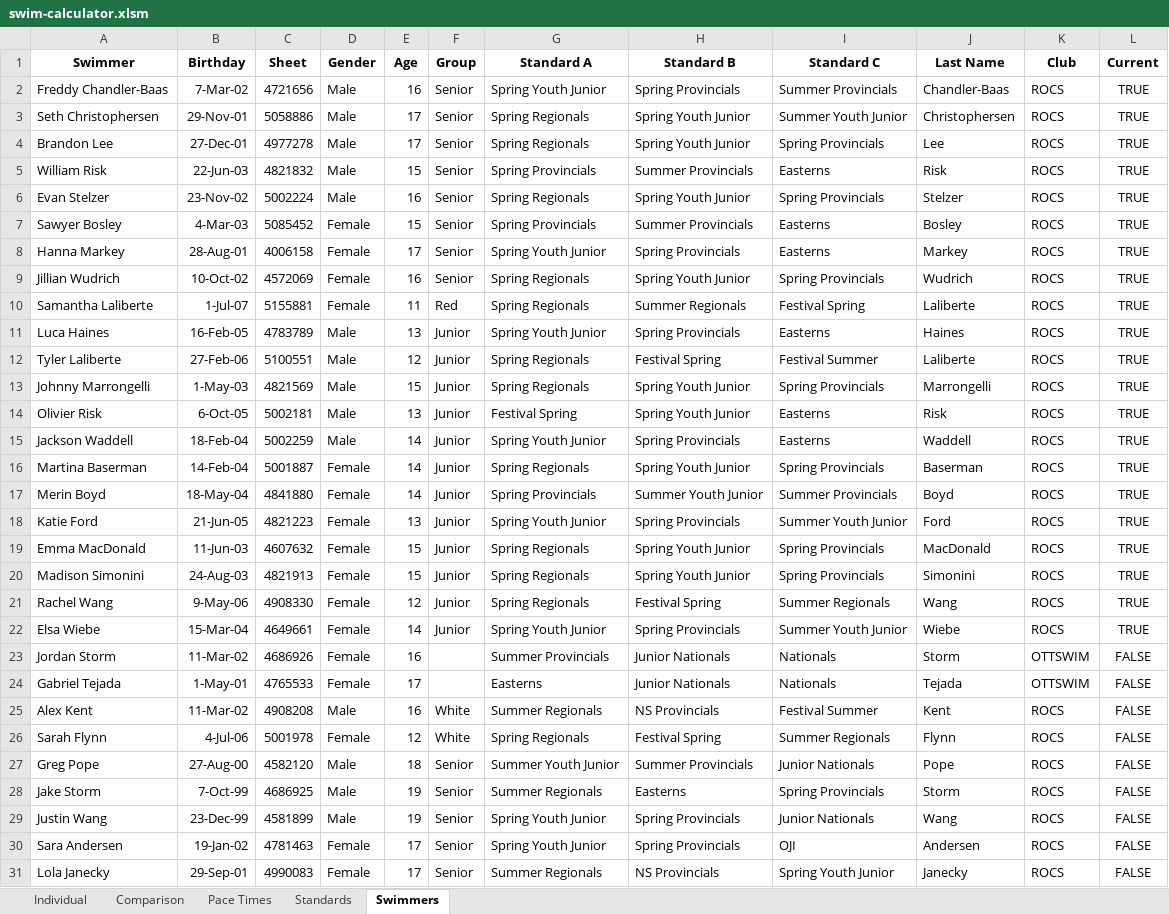
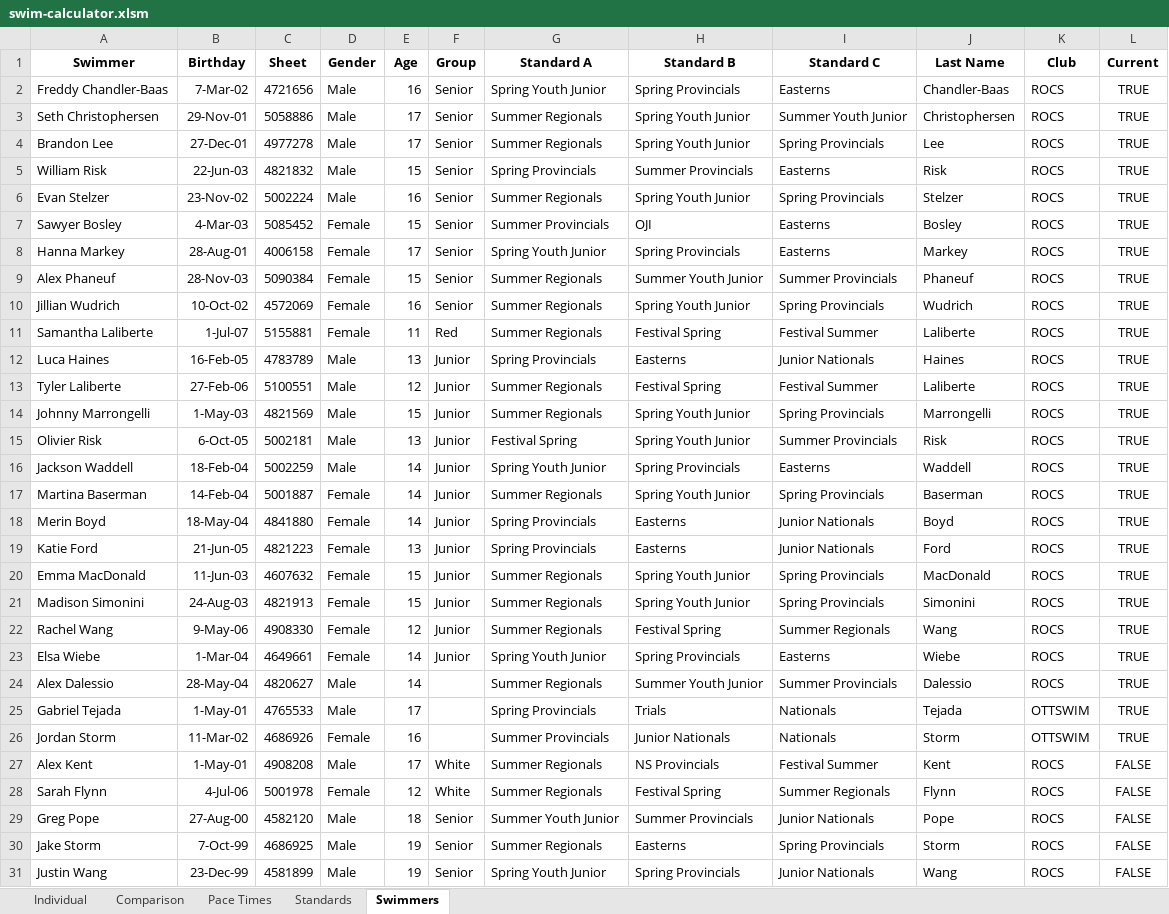
Before and after one commit to Subject2Risk/swim-report, an Excel workbook: swim-calculator.xlsm, sheet Swimmers, drawn as a sheet; only a part is shown; the shorter side is filled out with more unchanged rows; values as stored, in another font and other column widths than the file's, no borders; conditional formats not drawn; removed rows and columns are numbered as before the commit, all else as after; the diff names each change by its address in the sheet, - before the commit and + after, or states it on an @@ line.

```diff
--- a/swim-calculator.xlsm (sheet Swimmers)
+++ b/swim-calculator.xlsm (sheet Swimmers)
-I2 (Standard C): Summer Provincials
+I2 (Standard C): Easterns
-G3:G4 (Standard A): Spring Regionals
+G3:G4 (Standard A): Summer Regionals
-G6 (Standard A): Spring Regionals
+G6 (Standard A): Summer Regionals
-G7 (Standard A): Spring Provincials
+G7 (Standard A): Summer Provincials
-H7 (Standard B): Summer Provincials
+H7 (Standard B): OJI
+row 9: Alex Phaneuf | 28-Nov-03 | 5090384 | Female | 15 | Senior | Summer Regionals | Summer Youth Junior | Summer Provincials | Phaneuf | ROCS | TRUE
-G10:G11 (Standard A): Spring Regionals
+G10:G11 (Standard A): Summer Regionals
-H11 (Standard B): Summer Regionals
+H11 (Standard B): Festival Spring
-I11 (Standard C): Festival Spring
+I11 (Standard C): Festival Summer
-G12 (Standard A): Spring Youth Junior
+G12 (Standard A): Spring Provincials
-H12 (Standard B): Spring Provincials
+H12 (Standard B): Easterns
-I12 (Standard C): Easterns
+I12 (Standard C): Junior Nationals
-G13:G14 (Standard A): Spring Regionals
+G13:G14 (Standard A): Summer Regionals
-I15 (Standard C): Easterns
+I15 (Standard C): Summer Provincials
-G17 (Standard A): Spring Regionals
+G17 (Standard A): Summer Regionals
-H18 (Standard B): Summer Youth Junior
+H18 (Standard B): Easterns
-I18 (Standard C): Summer Provincials
+I18 (Standard C): Junior Nationals
-G19 (Standard A): Spring Youth Junior
+G19 (Standard A): Spring Provincials
-H19 (Standard B): Spring Provincials
+H19 (Standard B): Easterns
-I19 (Standard C): Summer Youth Junior
+I19 (Standard C): Junior Nationals
-G20:G22 (Standard A): Spring Regionals
+G20:G22 (Standard A): Summer Regionals
-B23 (Birthday): 15-Mar-04
+B23 (Birthday): 1-Mar-04
-I23 (Standard C): Summer Youth Junior
+I23 (Standard C): Easterns
+row 24: Alex Dalessio | 28-May-04 | 4820627 | Male | 14 |  | Summer Regionals | Summer Youth Junior | Summer Provincials | Dalessio | ROCS | TRUE
+row 25: Gabriel Tejada | 1-May-01 | 4765533 | Male | 17 |  | Spring Provincials | Trials | Nationals | Tejada | OTTSWIM | TRUE
-L26 (Current): FALSE
+L26 (Current): TRUE
-row 24: Gabriel Tejada | 1-May-01 | 4765533 | Female | 17 |  | Easterns | Junior Nationals | Nationals | Tejada | OTTSWIM | FALSE
-B27 (Birthday): 11-Mar-02
+B27 (Birthday): 1-May-01
-E27 (Age): 16
+E27 (Age): 17
-G28 (Standard A): Spring Regionals
+G28 (Standard A): Summer Regionals
```
Also changed, not shown: sheet Individual, sheet Pace Times, sheet Comparison, formulas that keep their value, hidden cells.
